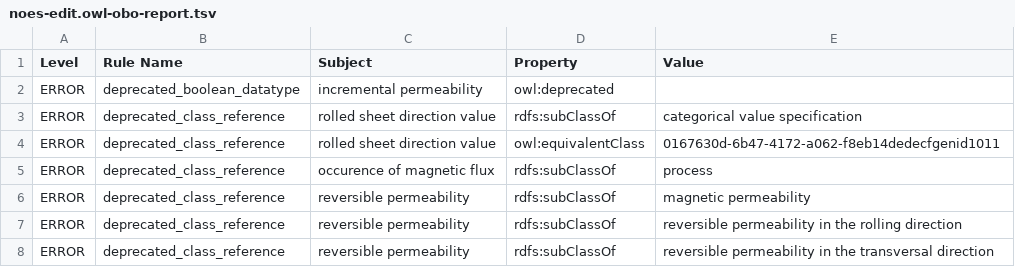
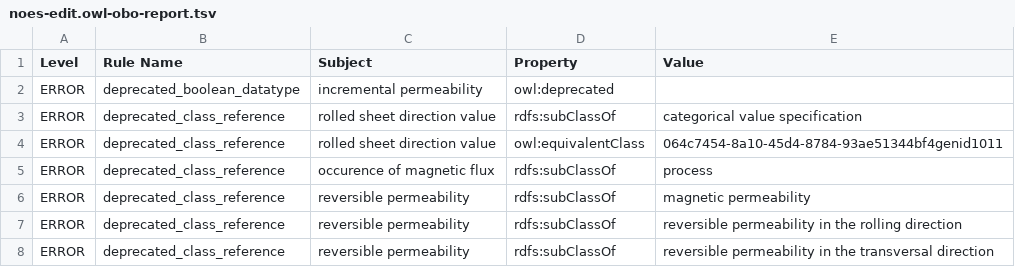
Before and after one commit to cmllezr/NOES-Onto, a TSV file: src/ontology/reports/noes-edit.owl-obo-report.tsv, drawn as a sheet; only a part is shown.

```diff
--- a/src/ontology/reports/noes-edit.owl-obo-report.tsv
+++ b/src/ontology/reports/noes-edit.owl-obo-report.tsv
@@ -3,3 +3,3 @@ ERROR	deprecated_boolean_datatype	incremental permeability	owl:deprecated
 ERROR	deprecated_class_reference	rolled sheet direction value	rdfs:subClassOf	categorical value specification
-ERROR	deprecated_class_reference	rolled sheet direction value	owl:equivalentClass	0167630d-6b47-4172-a062-f8eb14dedecfgenid1011
+ERROR	deprecated_class_reference	rolled sheet direction value	owl:equivalentClass	064c7454-8a10-45d4-8784-93ae51344bf4genid1011
 ERROR	deprecated_class_reference	occurence of magnetic flux	rdfs:subClassOf	process
```
Also changed, not shown: 12 other files.
